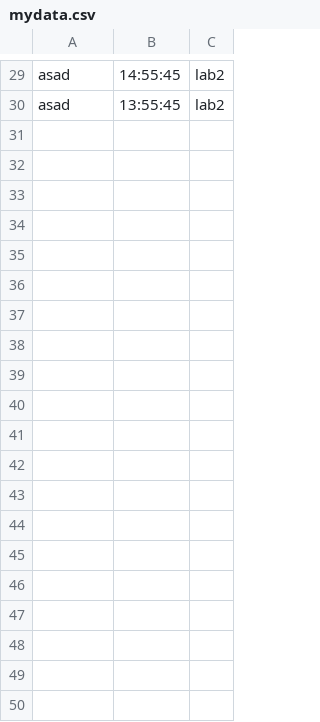
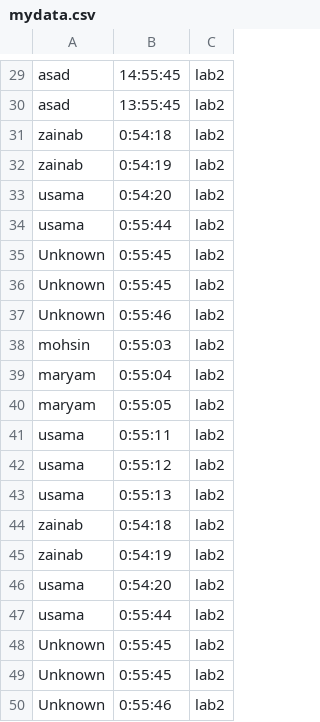
Before and after one commit to naz-maryam/projects, a CSV file: mydata.csv, drawn as a sheet; only a part is shown, gaps mark what is left out; the diff covers the shown part only; the diff names each change by its address in the sheet, - before the commit and + after, or states it on an @@ line.

Commit message:
Update mydata.csv

```diff
--- a/mydata.csv
+++ b/mydata.csv
+row 31: zainab | 0:54:18 | lab2
+row 32: zainab | 0:54:19 | lab2
+row 33: usama | 0:54:20 | lab2
+row 34: usama | 0:55:44 | lab2
+row 35: Unknown | 0:55:45 | lab2
+row 36: Unknown | 0:55:45 | lab2
+row 37: Unknown | 0:55:46 | lab2
+row 38: mohsin | 0:55:03 | lab2
+row 39: maryam | 0:55:04 | lab2
+row 40: maryam | 0:55:05 | lab2
+row 41: usama | 0:55:11 | lab2
+row 42: usama | 0:55:12 | lab2
+row 43: usama | 0:55:13 | lab2
+row 44: zainab | 0:54:18 | lab2
+row 45: zainab | 0:54:19 | lab2
+row 46: usama | 0:54:20 | lab2
+row 47: usama | 0:55:44 | lab2
+row 48: Unknown | 0:55:45 | lab2
+row 49: Unknown | 0:55:45 | lab2
+row 50: Unknown | 0:55:46 | lab2
```
Also changed, not shown: 9 added rows elsewhere in this file.
